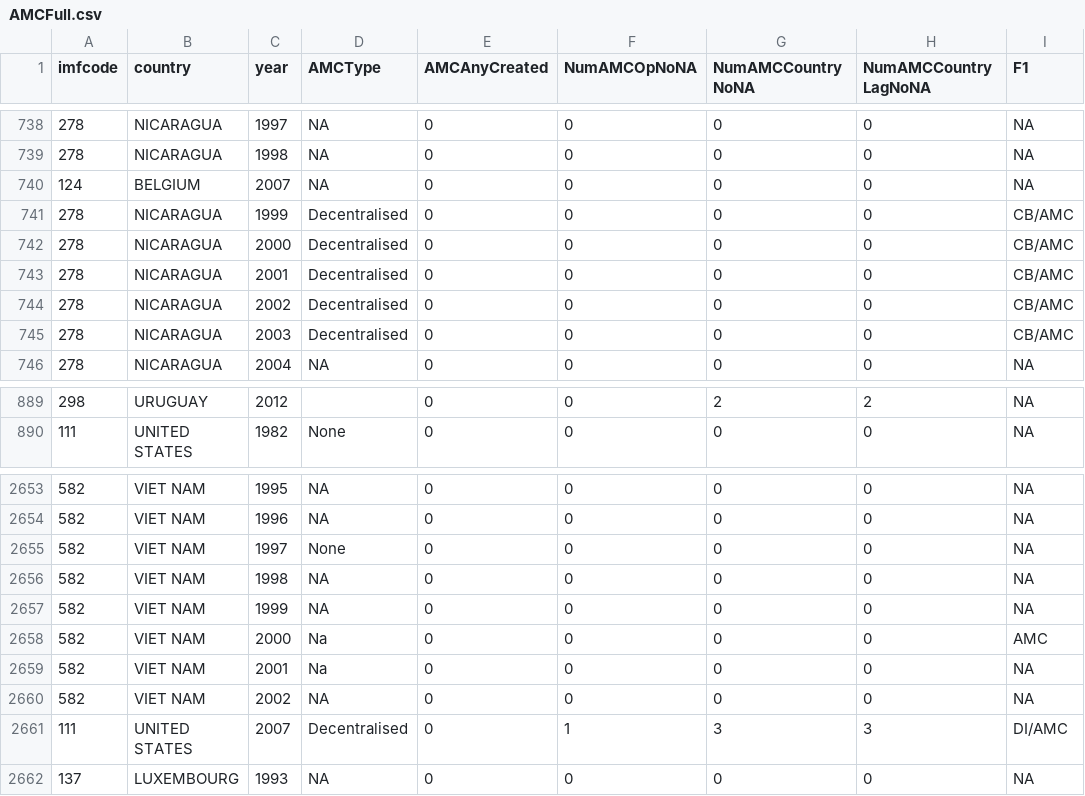
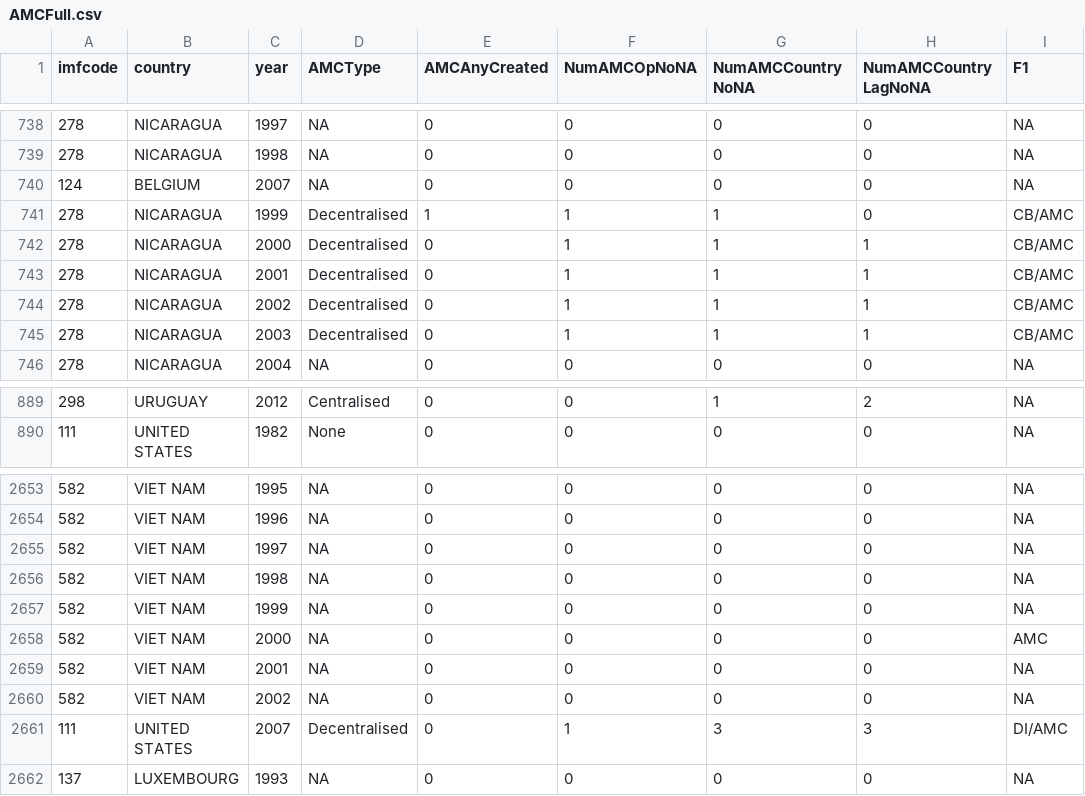
Before and after one commit to FGCH/amcData, a CSV file: MainData/CleanedPartial/AMCFull.csv, drawn as a sheet; only a part is shown, gaps mark what is left out; the diff covers the shown part only; the diff names each change by its address in the sheet, - before the commit and + after, or states it on an @@ line.

```diff
--- a/MainData/CleanedPartial/AMCFull.csv
+++ b/MainData/CleanedPartial/AMCFull.csv
-E741 (AMCAnyCreated): 0
+E741 (AMCAnyCreated): 1
-F741:F745 (NumAMCOpNoNA): 0
+F741:F745 (NumAMCOpNoNA): 1
-G741:G745 (NumAMCCountryNoNA): 0
+G741:G745 (NumAMCCountryNoNA): 1
-H742:H745 (NumAMCCountryLagNoNA): 0
+H742:H745 (NumAMCCountryLagNoNA): 1
-D889 (AMCType): (empty)
+D889 (AMCType): Centralised
-G889 (NumAMCCountryNoNA): 2
+G889 (NumAMCCountryNoNA): 1
-D2655 (AMCType): None
+D2655 (AMCType): NA
-D2658:D2659 (AMCType): Na
+D2658:D2659 (AMCType): NA
```
Also changed, not shown: 94 edited cells elsewhere in this file, 8 other files.
